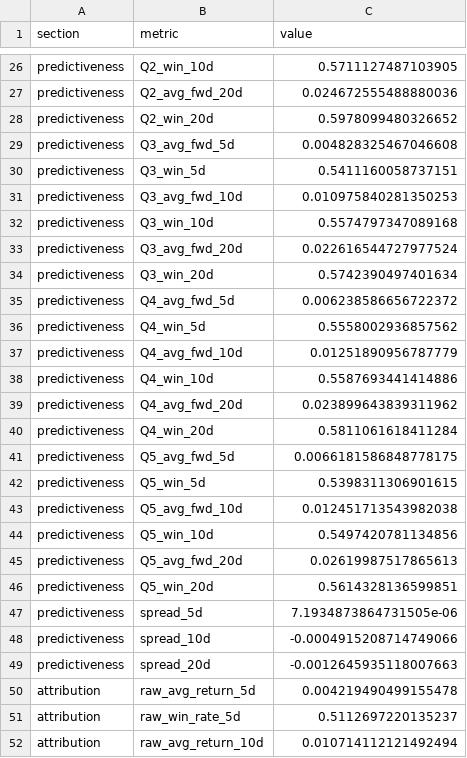
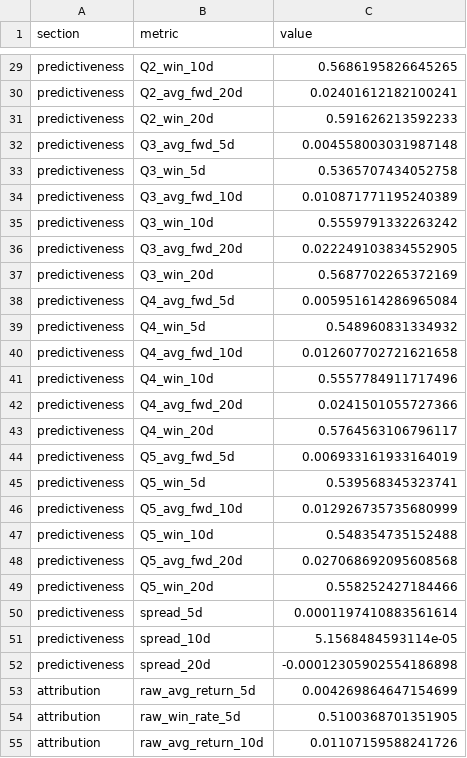
Before and after one commit to c98jyjv9by-a11y/AI-Paper-Trader, a CSV file: backtests/backtest_diagnostics_2026-06-12.csv, drawn as a sheet; only a part is shown, gaps mark what is left out; addresses are those after the commit; the diff covers the shown part only; the diff names each change by its address in the sheet, - before the commit and + after, or states it on an @@ line.

```diff
--- a/backtests/backtest_diagnostics_2026-06-12.csv
+++ b/backtests/backtest_diagnostics_2026-06-12.csv
-C29 (value): 0.5711127487103905
+C29 (value): 0.5686195826645265
-C30 (value): 0.024672555488880036
+C30 (value): 0.02401612182100241
-C31 (value): 0.5978099480326652
+C31 (value): 0.591626213592233
-C32 (value): 0.004828325467046608
+C32 (value): 0.004558003031987148
-C33 (value): 0.5411160058737151
+C33 (value): 0.5365707434052758
-C34 (value): 0.010975840281350253
+C34 (value): 0.010871771195240389
-C35 (value): 0.5574797347089168
+C35 (value): 0.5559791332263242
-C36 (value): 0.022616544727977524
+C36 (value): 0.022249103834552905
-C37 (value): 0.5742390497401634
+C37 (value): 0.5687702265372169
-C38 (value): 0.006238586656722372
+C38 (value): 0.005951614286965084
-C39 (value): 0.5558002936857562
+C39 (value): 0.548960831334932
-C40 (value): 0.01251890956787779
+C40 (value): 0.012607702721621658
-C41 (value): 0.5587693441414886
+C41 (value): 0.5557784911717496
-C42 (value): 0.023899643839311962
+C42 (value): 0.0241501055727366
-C43 (value): 0.5811061618411284
+C43 (value): 0.5764563106796117
-C44 (value): 0.0066181586848778175
+C44 (value): 0.006933161933164019
-C45 (value): 0.5398311306901615
+C45 (value): 0.539568345323741
-C46 (value): 0.012451713543982038
+C46 (value): 0.012926735735680999
-C47 (value): 0.5497420781134856
+C47 (value): 0.548354735152488
-C48 (value): 0.02619987517865613
+C48 (value): 0.027068692095608568
-C49 (value): 0.5614328136599851
+C49 (value): 0.558252427184466
-C50 (value): 7.1934873864731505e-06
+C50 (value): 0.0001197410883561614
-C51 (value): -0.0004915208714749066
+C51 (value): 5.1568484593114e-05
-C52 (value): -0.0012645935118007663
+C52 (value): -0.00012305902554186898
-C53 (value): 0.004219490499155478
+C53 (value): 0.004269864647154699
-C54 (value): 0.5112697220135237
+C54 (value): 0.5100368701351905
-C55 (value): 0.010714112121492494
+C55 (value): 0.01107159588241726
```
Also changed, not shown: 12 added rows, 9 removed rows and 58 edited cells elsewhere in this file, backtests/backtest_sensitivity_2026-06-12.csv, backtests/backtest_trades_2026-06-12.csv, 9 other files.
